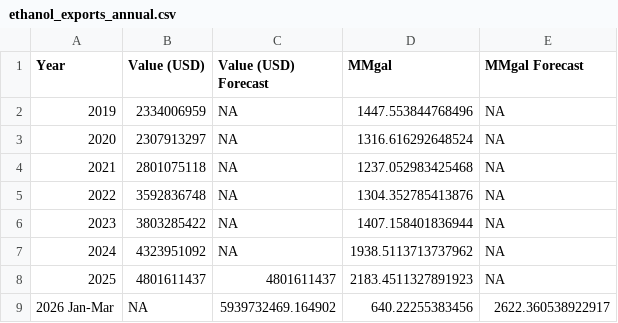
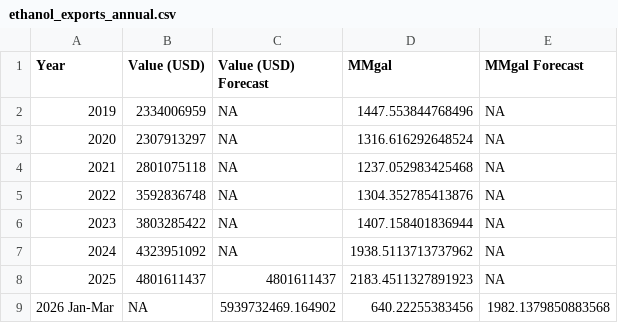
Before and after one commit to hruck/growthenergy-dashboard-data, a CSV file: trade/ethanol_exports_annual.csv, drawn as a sheet.

Commit message:
update ethanol annual exports through 2026-03

```diff
--- a/trade/ethanol_exports_annual.csv
+++ b/trade/ethanol_exports_annual.csv
@@ -8,2 +8,2 @@ Year,Value (USD),Value (USD) Forecast,MMgal,MMgal Forecast
 2025,4801611437,4801611437,2183.4511327891923,NA
-2026 Jan-Mar,NA,5939732469.164902,640.22255383456,2622.360538922917
+2026 Jan-Mar,NA,5939732469.164902,640.22255383456,1982.1379850883568
```
